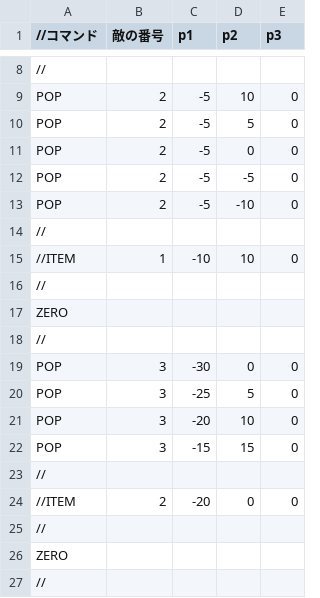
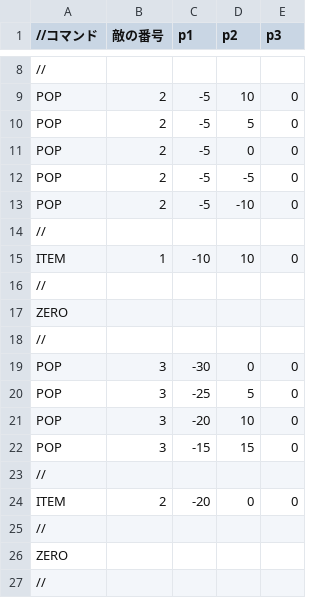
Before and after one commit to kKatsumatAa/TD2_1, a CSV file: Resources/enemyPopDatas/enemyPop1.csv, drawn as a sheet; only a part is shown, gaps mark what is left out.

```diff
--- a/Resources/enemyPopDatas/enemyPop1.csv
+++ b/Resources/enemyPopDatas/enemyPop1.csv
@@ -14,3 +14,3 @@ POP,2,-5,-10,0
 //
-//ITEM,1,-10,10,0
+ITEM,1,-10,10,0
 //
@@ -23,3 +23,3 @@ POP,3,-15,15,0
 //
-//ITEM,2,-20,0,0
+ITEM,2,-20,0,0
 //
```
Also changed, not shown: 1 other file.
